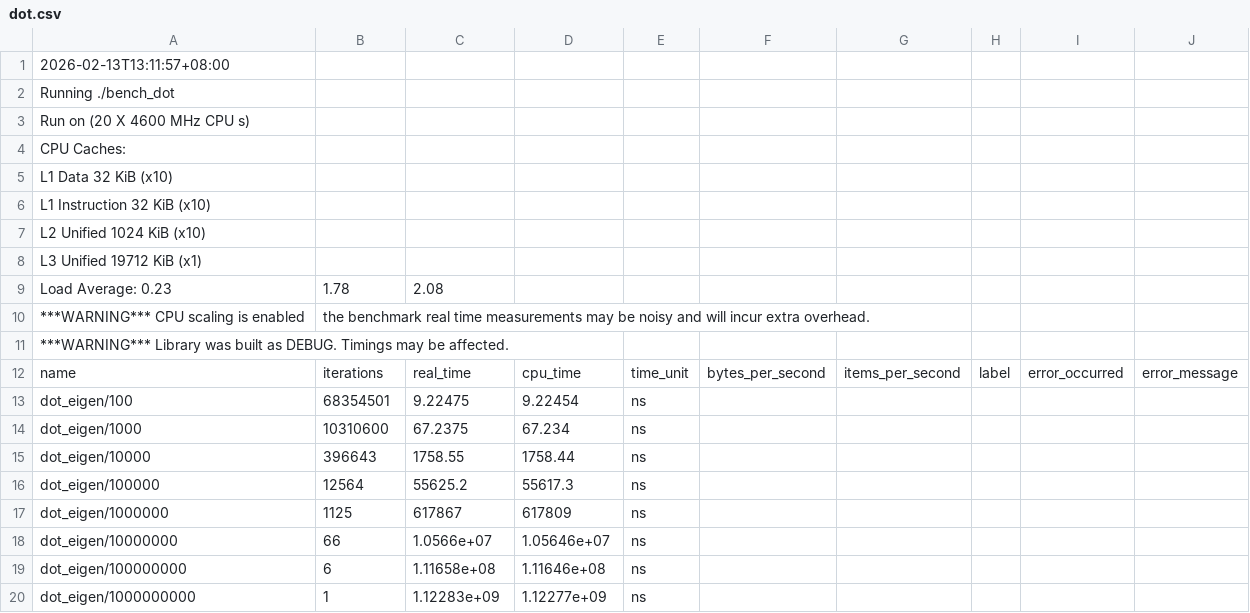
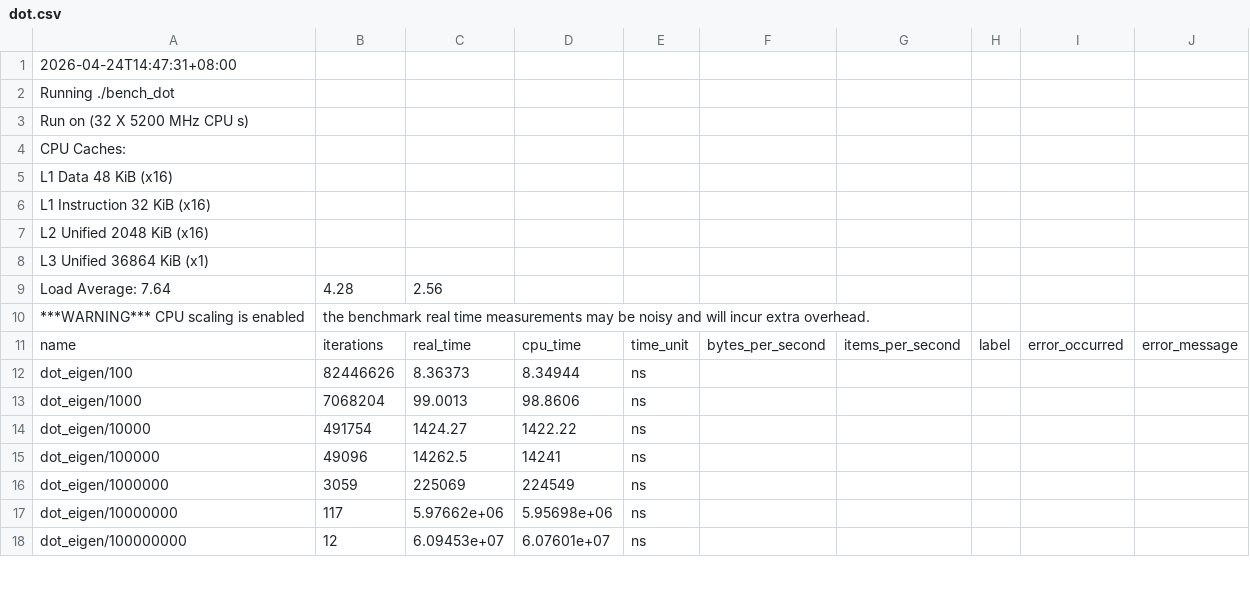
Before and after one commit to irenier/vectorized-benchmark, a CSV file: results/dot.csv, drawn as a sheet; only a part is shown; the diff covers the shown part only.

```diff
--- a/results/dot.csv
+++ b/results/dot.csv
@@ -1,20 +1,18 @@
-2026-02-13T13:11:57+08:00
+2026-04-24T14:47:31+08:00
 Running ./bench_dot
-Run on (20 X 4600 MHz CPU s)
+Run on (32 X 5200 MHz CPU s)
 CPU Caches:
-  L1 Data 32 KiB (x10)
-  L1 Instruction 32 KiB (x10)
-  L2 Unified 1024 KiB (x10)
-  L3 Unified 19712 KiB (x1)
-Load Average: 0.23, 1.78, 2.08
+  L1 Data 48 KiB (x16)
+  L1 Instruction 32 KiB (x16)
+  L2 Unified 2048 KiB (x16)
+  L3 Unified 36864 KiB (x1)
+Load Average: 7.64, 4.28, 2.56
 ***WARNING*** CPU scaling is enabled, the benchmark real time measurements may be noisy and will incur extra overhead.
-***WARNING*** Library was built as DEBUG. Timings may be affected.
 name,iterations,real_time,cpu_time,time_unit,bytes_per_second,items_per_second,label,error_occurred,error_message
-"dot_eigen/100",68354501,9.22475,9.22454,ns,,,,,
-"dot_eigen/1000",10310600,67.2375,67.234,ns,,,,,
-"dot_eigen/10000",396643,1758.55,1758.44,ns,,,,,
-"dot_eigen/100000",12564,55625.2,55617.3,ns,,,,,
-"dot_eigen/1000000",1125,617867,617809,ns,,,,,
-"dot_eigen/10000000",66,1.0566e+07,1.05646e+07,ns,,,,,
-"dot_eigen/100000000",6,1.11658e+08,1.11646e+08,ns,,,,,
-"dot_eigen/1000000000",1,1.12283e+09,1.12277e+09,ns,,,,,
+"dot_eigen/100",82446626,8.36373,8.34944,ns,,,,,
+"dot_eigen/1000",7068204,99.0013,98.8606,ns,,,,,
+"dot_eigen/10000",491754,1424.27,1422.22,ns,,,,,
+"dot_eigen/100000",49096,14262.5,14241,ns,,,,,
+"dot_eigen/1000000",3059,225069,224549,ns,,,,,
+"dot_eigen/10000000",117,5.97662e+06,5.95698e+06,ns,,,,,
+"dot_eigen/100000000",12,6.09453e+07,6.07601e+07,ns,,,,,
```
Also changed, not shown: 5 removed rows and 131 edited cells elsewhere in this file, results/axpy.csv, results/nrm2.csv, 13 other files.
